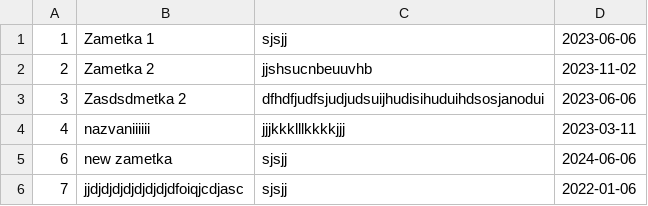
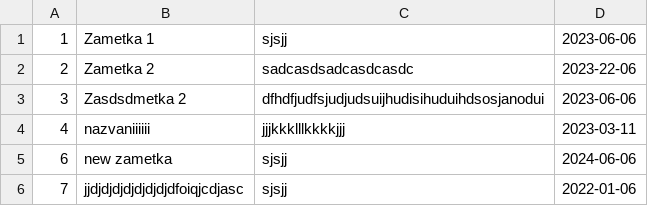
Before and after one commit to ConstantinGS/notes, a CSV file: data.csv, drawn as a sheet.

```diff
--- a/data.csv
+++ b/data.csv
@@ -1,3 +1,3 @@
 1;Zametka 1;sjsjj;2023-06-06
-2;Zametka 2;jjshsucnbeuuvhb;2023-11-02
+2;Zametka 2;sadcasdsadcasdcasdc;2023-22-06
 3;Zasdsdmetka 2;dfhdfjudfsjudjudsuijhudisihuduihdsosjanodui;2023-06-06
```
Also changed, not shown: 1 other file.
